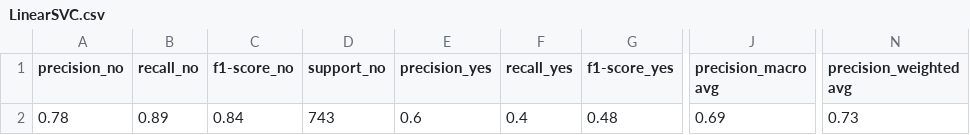
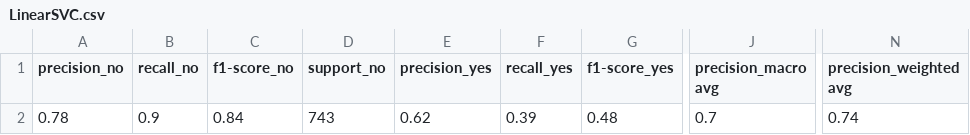
Before and after one commit to peppocola/DeClutter-Challenge-2020, a CSV file: reports/scores/LinearSVC.csv, drawn as a sheet; only a part is shown, gaps mark what is left out; the diff names each change by its address in the sheet, - before the commit and + after, or states it on an @@ line.

```diff
--- a/reports/scores/LinearSVC.csv
+++ b/reports/scores/LinearSVC.csv
-B2 (recall_no): 0.89
+B2 (recall_no): 0.9
-E2 (precision_yes): 0.6
+E2 (precision_yes): 0.62
-F2 (recall_yes): 0.4
+F2 (recall_yes): 0.39
-J2 (precision_macro avg): 0.69
+J2 (precision_macro avg): 0.7
-N2 (precision_weighted avg): 0.73
+N2 (precision_weighted avg): 0.74
```
Also changed, not shown: reports/scores/BernoulliNB.csv, reports/scores/ComplementNB.csv, 11 other files.
